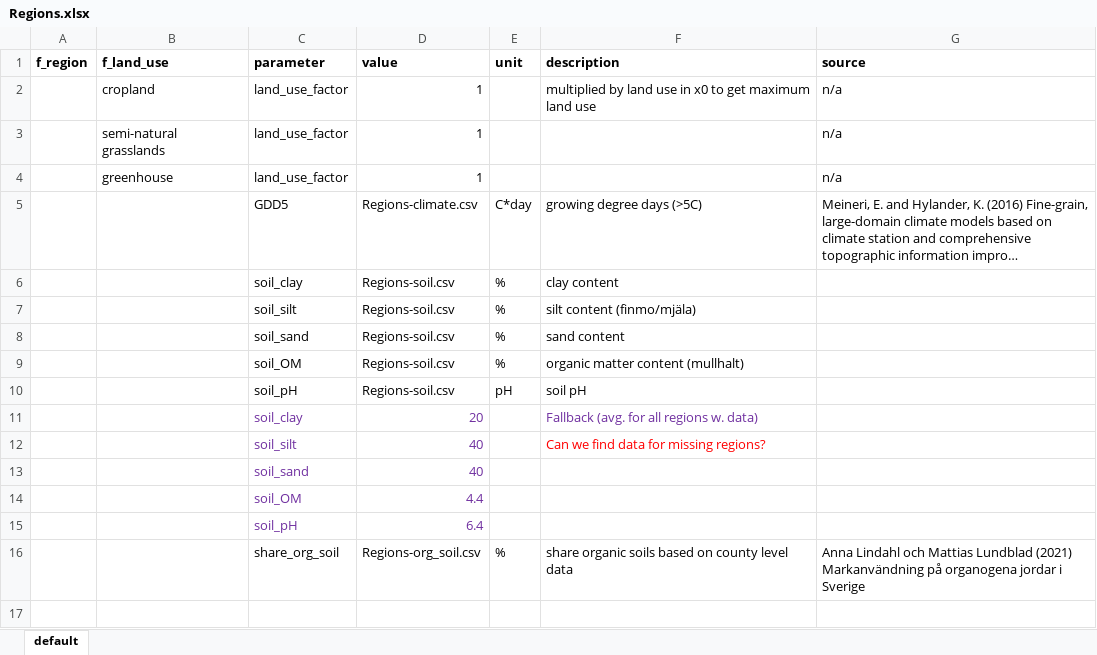
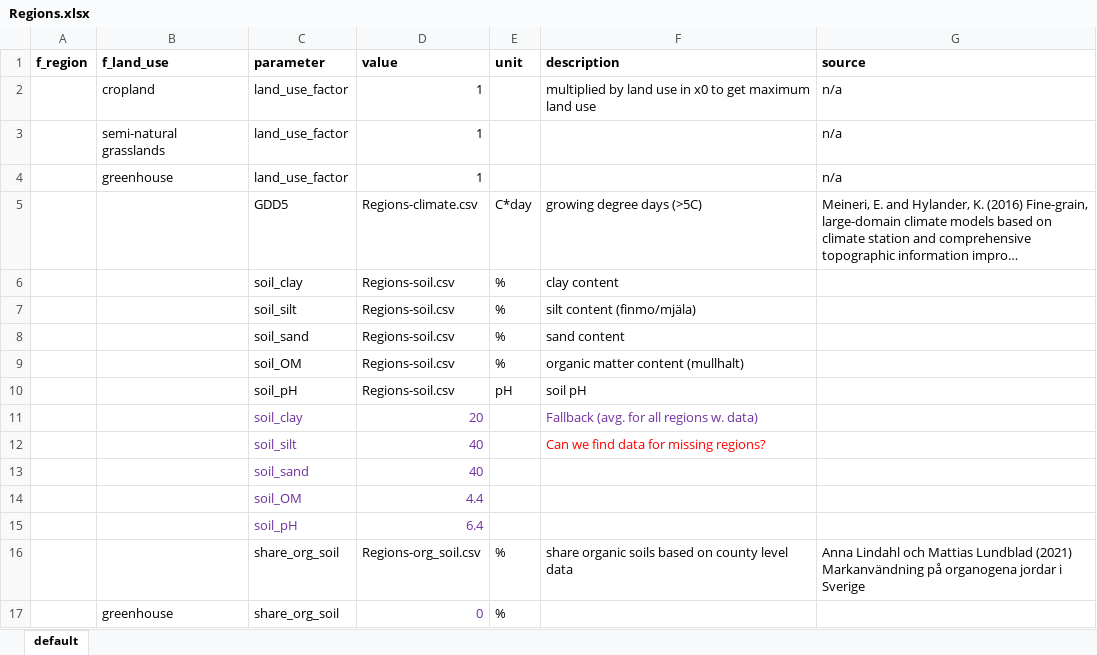
Before and after one commit to SLU-foodsystems/CIBUSmod, an Excel workbook: data/prod_parameters/Regions.xlsx, sheet default, drawn as a sheet; long unchanged cells end in …; values as stored, in another font and other column widths than the file's, no borders; the diff names each change by its address in the sheet, - before the commit and + after, or states it on an @@ line.

```diff
--- a/data/prod_parameters/Regions.xlsx (sheet default)
+++ b/data/prod_parameters/Regions.xlsx (sheet default)
+row 17:  | greenhouse | share_org_soil | 0 | %
```
Also changed, not shown: data/prod_parameters/PlantNutrientMgmt.xlsx, 1 other file.
